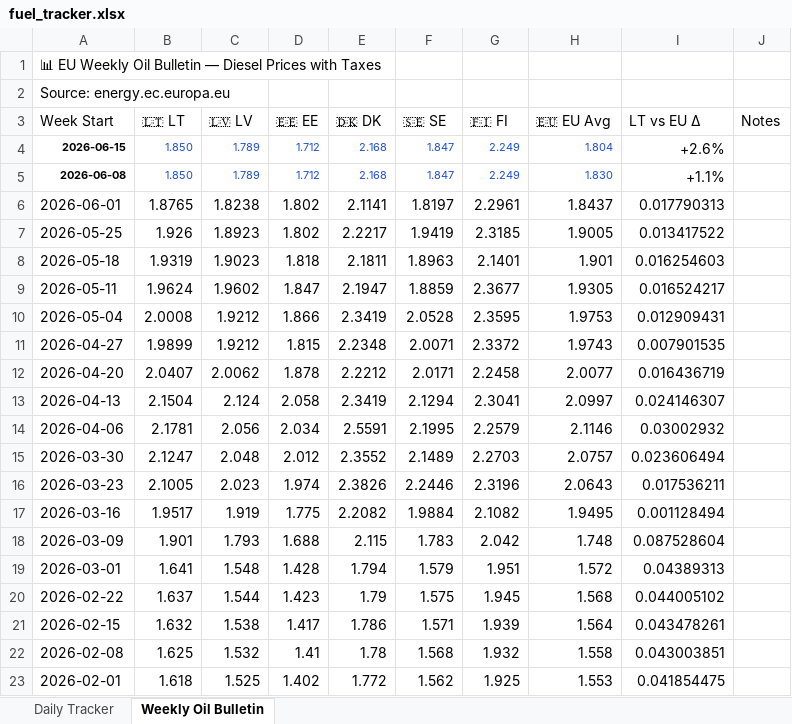
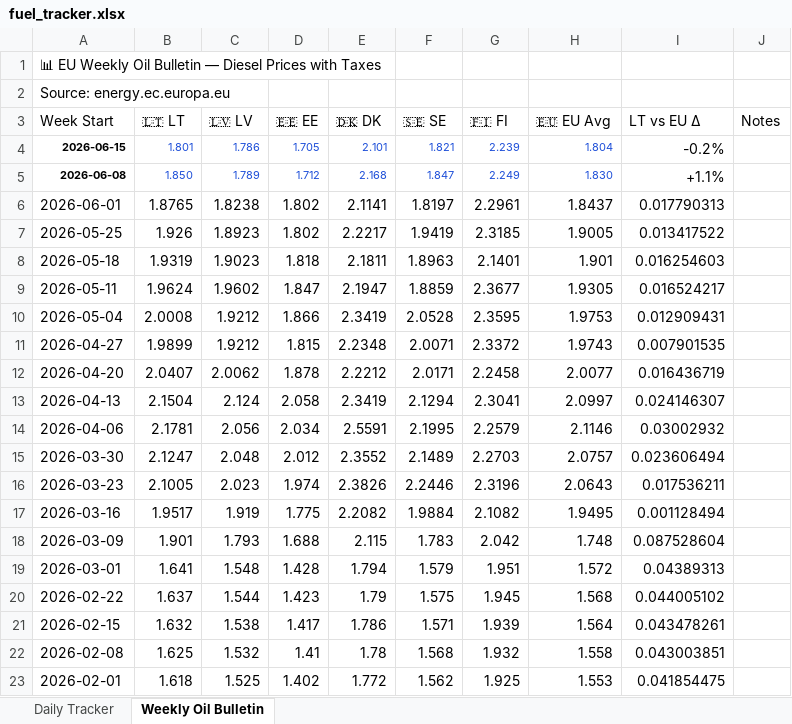
Before and after one commit to harkis123/Fuel-Tracker, an Excel workbook: fuel_tracker.xlsx, sheet Weekly Oil Bulletin, drawn as a sheet; values as stored, in another font and other column widths than the file's, no borders; the diff names each change by its address in the sheet, - before the commit and + after, or states it on an @@ line.

```diff
--- a/fuel_tracker.xlsx (sheet Weekly Oil Bulletin)
+++ b/fuel_tracker.xlsx (sheet Weekly Oil Bulletin)
-B4 (🇱🇹 LT): 1.850
+B4 (🇱🇹 LT): 1.801
-C4 (🇱🇻 LV): 1.789
+C4 (🇱🇻 LV): 1.786
-D4 (🇪🇪 EE): 1.712
+D4 (🇪🇪 EE): 1.705
-E4 (🇩🇰 DK): 2.168
+E4 (🇩🇰 DK): 2.101
-F4 (🇸🇪 SE): 1.847
+F4 (🇸🇪 SE): 1.821
-G4 (🇫🇮 FI): 2.249
+G4 (🇫🇮 FI): 2.239
-I4 (LT vs EU Δ): +2.6%
+I4 (LT vs EU Δ): -0.2%
```
Also changed, not shown: sheet Daily Tracker, 1 other file.
